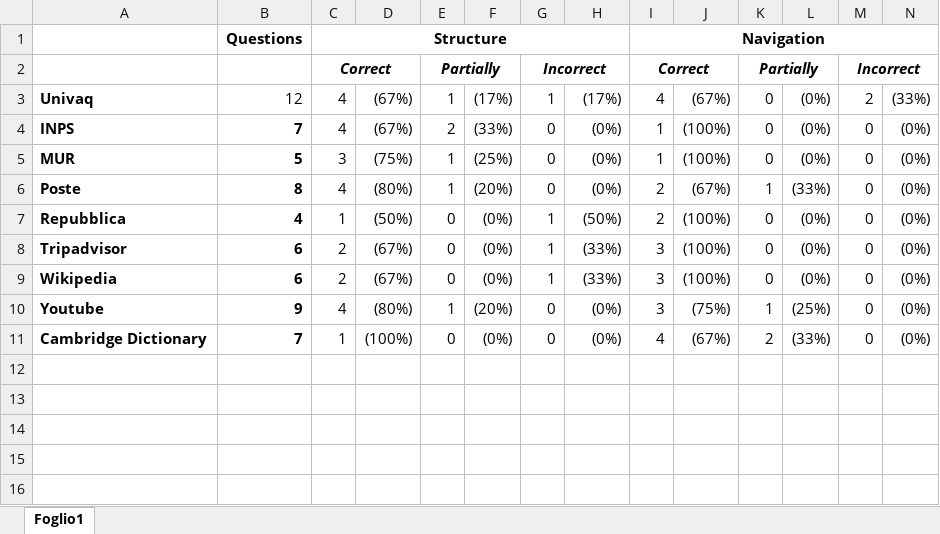
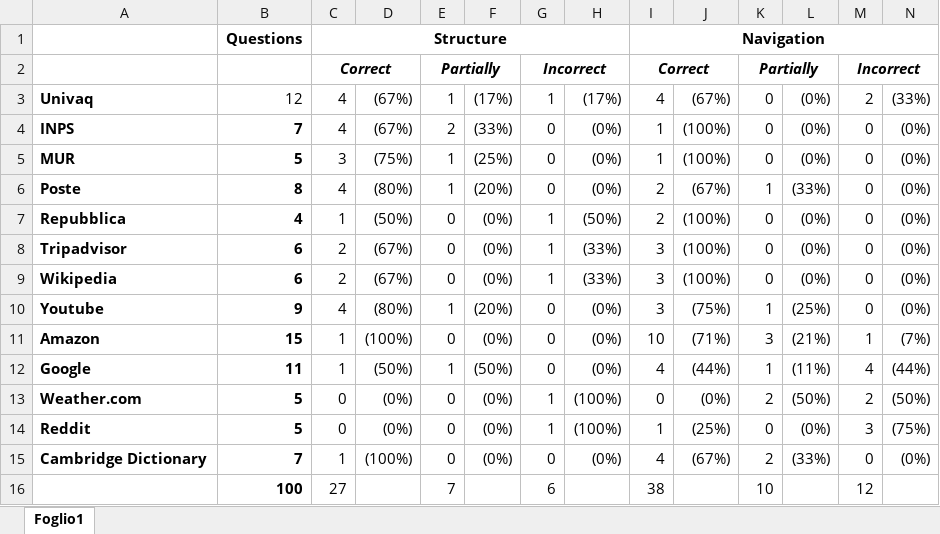
Before and after one commit to gdellapenna/AssistiveGenerativeAI, an Excel workbook: overall_stats.xlsx, sheet Foglio1, drawn as a sheet; values as stored, in another font and other column widths than the file's, no borders; charts and pictures not drawn; the diff names each change by its address in the sheet, - before the commit and + after, or states it on an @@ line.

```diff
--- a/overall_stats.xlsx (sheet Foglio1)
+++ b/overall_stats.xlsx (sheet Foglio1)
+row 11: Amazon | 15 | 1 | (100%) | 0 | (0%) | 0 | (0%) | 10 | (71%) | 3 | (21%) | 1 | (7%)
+row 12: Google | 11 | 1 | (50%) | 1 | (50%) | 0 | (0%) | 4 | (44%) | 1 | (11%) | 4 | (44%)
+row 13: Weather.com | 5 | 0 | (0%) | 0 | (0%) | 1 | (100%) | 0 | (0%) | 2 | (50%) | 2 | (50%)
+row 14: Reddit | 5 | 0 | (0%) | 0 | (0%) | 1 | (100%) | 1 | (25%) | 0 | (0%) | 3 | (75%)
+row 16:  | 100 | 27 |  | 7 |  | 6 |  | 38 |  | 10 |  | 12
```
Also changed, not shown: formulas that keep their value, charts or pictures, 8 other files.
